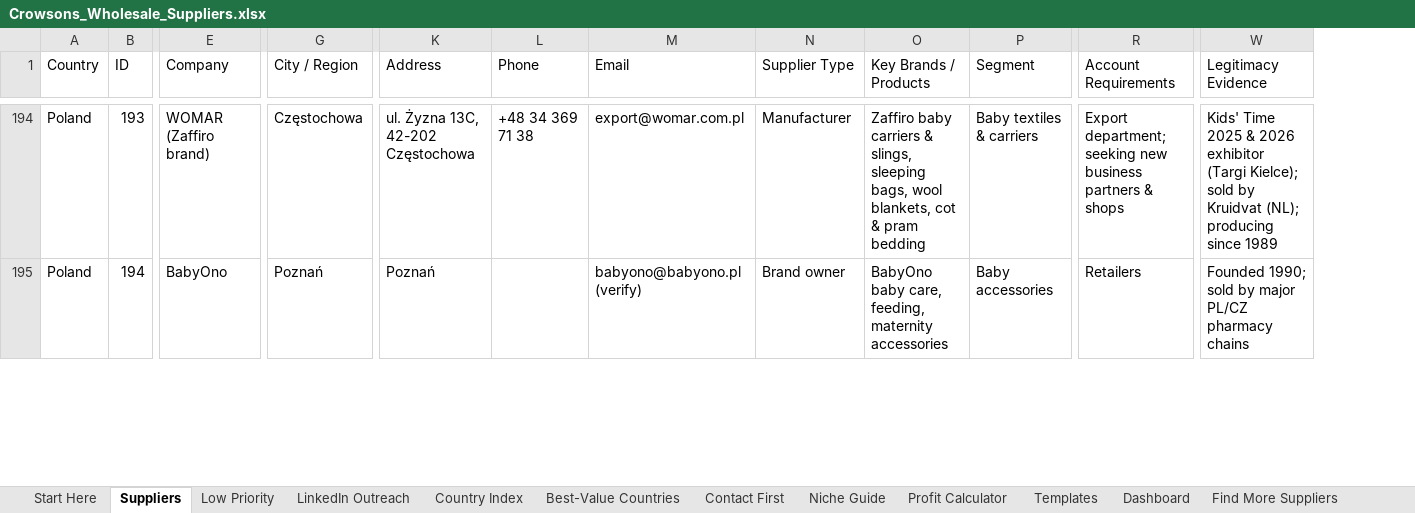
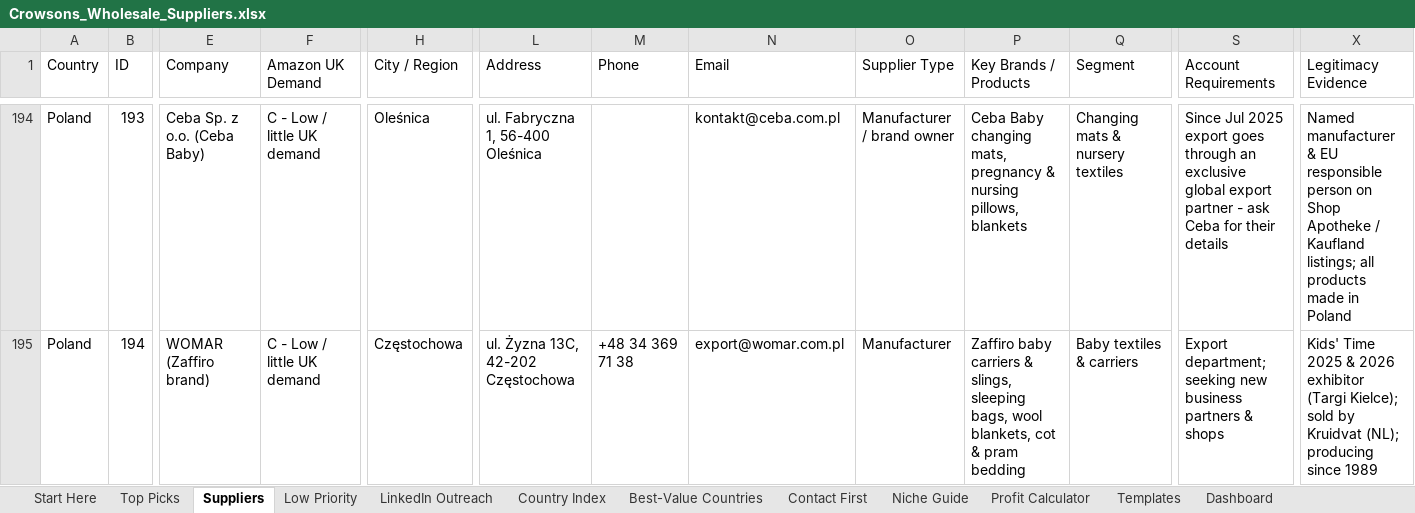
Before and after one commit to rhyscrowson/CrowsonsDistribution, an Excel workbook: sourcing/Crowsons_Wholesale_Suppliers.xlsx, sheet Suppliers, drawn as a sheet; only a part is shown, gaps mark what is left out; values as stored, in another font and other column widths than the file's, no cell formats; charts and pictures and conditional formats not drawn; addresses are those after the commit; the diff covers the shown part only; the diff names each change by its address in the sheet, - before the commit and + after, or states it on an @@ line.

```diff
--- a/sourcing/Crowsons_Wholesale_Suppliers.xlsx (sheet Suppliers)
+++ b/sourcing/Crowsons_Wholesale_Suppliers.xlsx (sheet Suppliers)
+sheet tab: Top Picks
+column F (Amazon UK Demand), rows 194-195: C - Low / little UK demand | C - Low / little UK demand
-E194 (Company): WOMAR (Zaffiro brand)
+E194 (Company): Ceba Sp. z o.o. (Ceba Baby)
-H194 (City / Region): Częstochowa
+H194 (City / Region): Oleśnica
-L194 (Address): ul. Żyzna 13C, 42-202 Częstochowa
+L194 (Address): ul. Fabryczna 1, 56-400 Oleśnica
-M194 (Phone): +48 34 369 71 38
+M194 (Phone): (empty)
-N194 (Email): export@womar.com.pl
+N194 (Email): kontakt@ceba.com.pl
-O194 (Supplier Type): Manufacturer
+O194 (Supplier Type): Manufacturer / brand owner
-P194 (Key Brands / Products): Zaffiro baby carriers & slings, sleeping bags, wool blankets, cot & pram bedding
+P194 (Key Brands / Products): Ceba Baby changing mats, pregnancy & nursing pillows, blankets
-Q194 (Segment): Baby textiles & carriers
+Q194 (Segment): Changing mats & nursery textiles
-S194 (Account Requirements): Export department; seeking new business partners & shops
+S194 (Account Requirements): Since Jul 2025 export goes through an exclusive global export partner - ask Ceba for their details
-X194 (Legitimacy Evidence): Kids' Time 2025 & 2026 exhibitor (Targi Kielce); sold by Kruidvat (NL); producing since 1989
+X194 (Legitimacy Evidence): Named manufacturer & EU responsible person on Shop Apotheke / Kaufland listings; all products made in Poland
-E195 (Company): BabyOno
+E195 (Company): WOMAR (Zaffiro brand)
-H195 (City / Region): Poznań
+H195 (City / Region): Częstochowa
-L195 (Address): Poznań
+L195 (Address): ul. Żyzna 13C, 42-202 Częstochowa
-M195 (Phone): (empty)
+M195 (Phone): +48 34 369 71 38
-N195 (Email): babyono@babyono.pl (verify)
+N195 (Email): export@womar.com.pl
-O195 (Supplier Type): Brand owner
+O195 (Supplier Type): Manufacturer
-P195 (Key Brands / Products): BabyOno baby care, feeding, maternity accessories
+P195 (Key Brands / Products): Zaffiro baby carriers & slings, sleeping bags, wool blankets, cot & pram bedding
-Q195 (Segment): Baby accessories
+Q195 (Segment): Baby textiles & carriers
-S195 (Account Requirements): Retailers
+S195 (Account Requirements): Export department; seeking new business partners & shops
-X195 (Legitimacy Evidence): Founded 1990; sold by major PL/CZ pharmacy chains
+X195 (Legitimacy Evidence): Kids' Time 2025 & 2026 exhibitor (Targi Kielce); sold by Kruidvat (NL); producing since 1989
```
Also changed, not shown: 1934 edited cells elsewhere in this sheet, sheet LinkedIn Outreach, sheet Start Here, cell formats, formulas that keep their value, charts or pictures, 2 other files.
